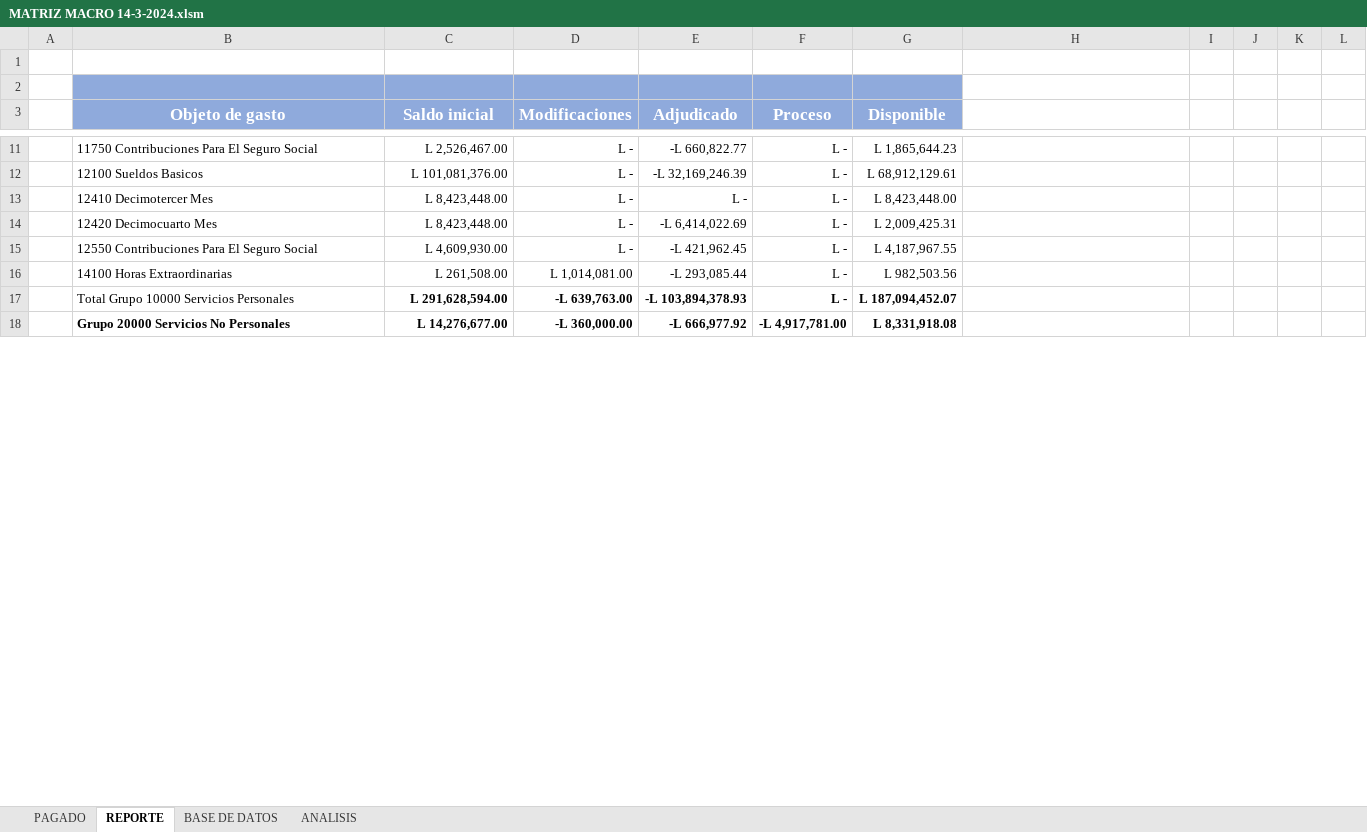
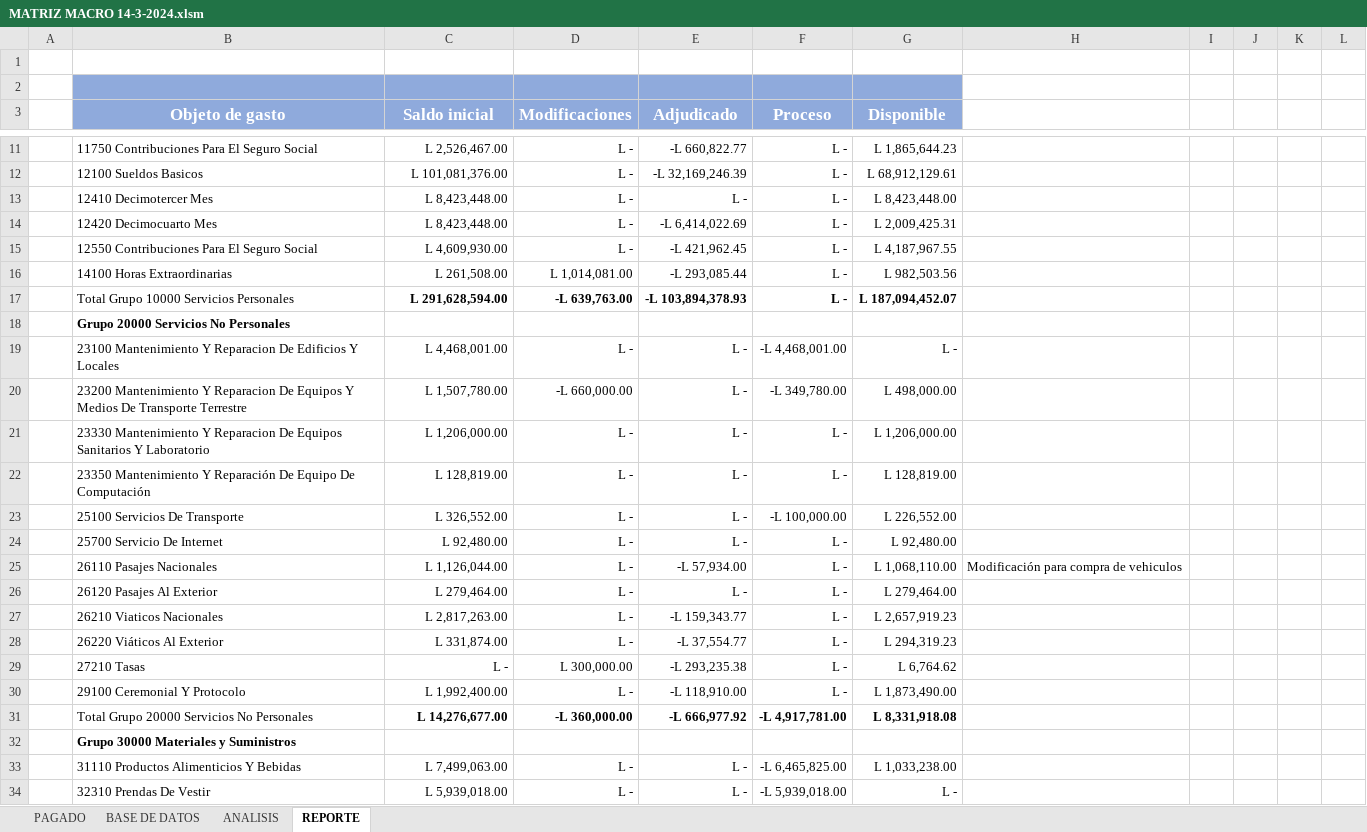
Before and after one commit to Gazellagaho/Matrices, an Excel workbook: MATRIZ MACRO 14-3-2024.xlsm, sheet REPORTE, drawn as a sheet; only a part is shown, gaps mark what is left out; values as stored, in another font and other column widths than the file's, no borders; conditional formats not drawn; addresses are those after the commit; the diff covers the shown part only; the diff names each change by its address in the sheet, - before the commit and + after, or states it on an @@ line.

```diff
--- a/MATRIZ MACRO 14-3-2024.xlsm (sheet REPORTE)
+++ b/MATRIZ MACRO 14-3-2024.xlsm (sheet REPORTE)
@@ sheet tab order changed: PAGADO | BASE DE DATOS | ANALISIS | REPORTE @@
+row 18:  | Grupo 20000 Servicios No Personales
+row 19:  | 23100 Mantenimiento Y Reparacion De Edificios Y Locales | L 4,468,001.00 | L - | L - | -L 4,468,001.00 | L -
+row 20:  | 23200 Mantenimiento Y Reparacion De Equipos Y Medios De Transporte Terrestre | L 1,507,780.00 | -L 660,000.00 | L - | -L 349,780.00 | L 498,000.00
+row 21:  | 23330 Mantenimiento Y Reparacion De Equipos Sanitarios Y Laboratorio | L 1,206,000.00 | L - | L - | L - | L 1,206,000.00
+row 22:  | 23350 Mantenimiento Y Reparación De Equipo De Computación | L 128,819.00 | L - | L - | L - | L 128,819.00
+row 23:  | 25100 Servicios De Transporte | L 326,552.00 | L - | L - | -L 100,000.00 | L 226,552.00
+row 24:  | 25700 Servicio De Internet | L 92,480.00 | L - | L - | L - | L 92,480.00
+row 25:  | 26110 Pasajes Nacionales | L 1,126,044.00 | L - | -L 57,934.00 | L - | L 1,068,110.00 | Modificación para compra de vehiculos
+row 26:  | 26120 Pasajes Al Exterior | L 279,464.00 | L - | L - | L - | L 279,464.00
+row 27:  | 26210 Viaticos Nacionales | L 2,817,263.00 | L - | -L 159,343.77 | L - | L 2,657,919.23
+row 28:  | 26220 Viáticos Al Exterior | L 331,874.00 | L - | -L 37,554.77 | L - | L 294,319.23
+row 29:  | 27210 Tasas | L - | L 300,000.00 | -L 293,235.38 | L - | L 6,764.62
+row 30:  | 29100 Ceremonial Y Protocolo | L 1,992,400.00 | L - | -L 118,910.00 | L - | L 1,873,490.00
-B31 (Objeto de gasto): Grupo 20000 Servicios No Personales
+B31 (Objeto de gasto): Total Grupo 20000 Servicios No Personales
-B31 bold: on
+B31 bold: off
+row 32:  | Grupo 30000 Materiales y Suministros
+row 33:  | 31110 Productos Alimenticios Y Bebidas | L 7,499,063.00 | L - | L - | -L 6,465,825.00 | L 1,033,238.00
+row 34:  | 32310 Prendas De Vestir | L 5,939,018.00 | L - | L - | -L 5,939,018.00 | L -
```
Also changed, not shown: 30 added rows, 44 removed rows, 3 edited cells and cell formats elsewhere in this sheet, sheet BASE DE DATOS, hidden cells, charts or pictures, 2 other files.
